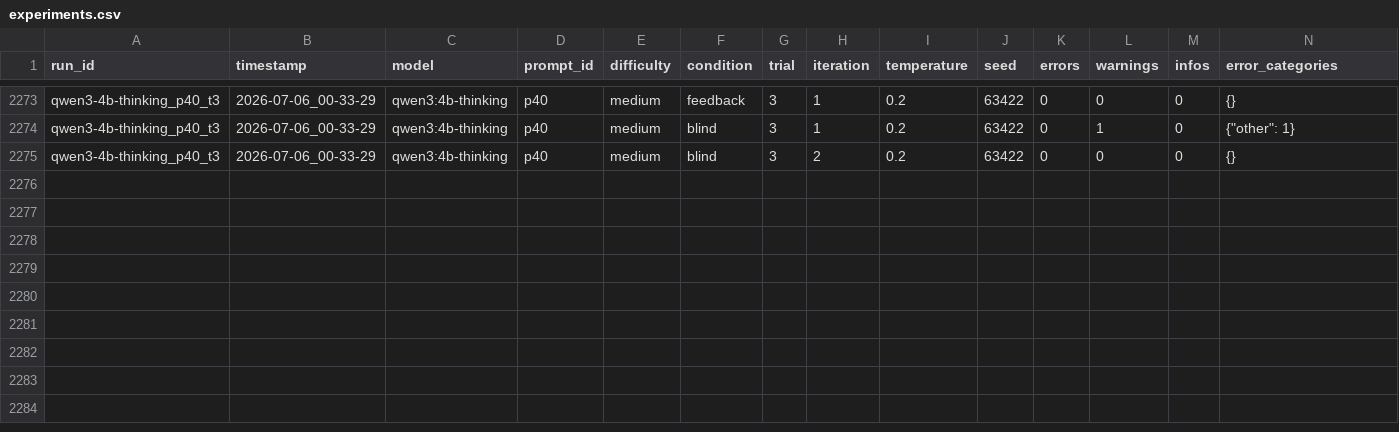
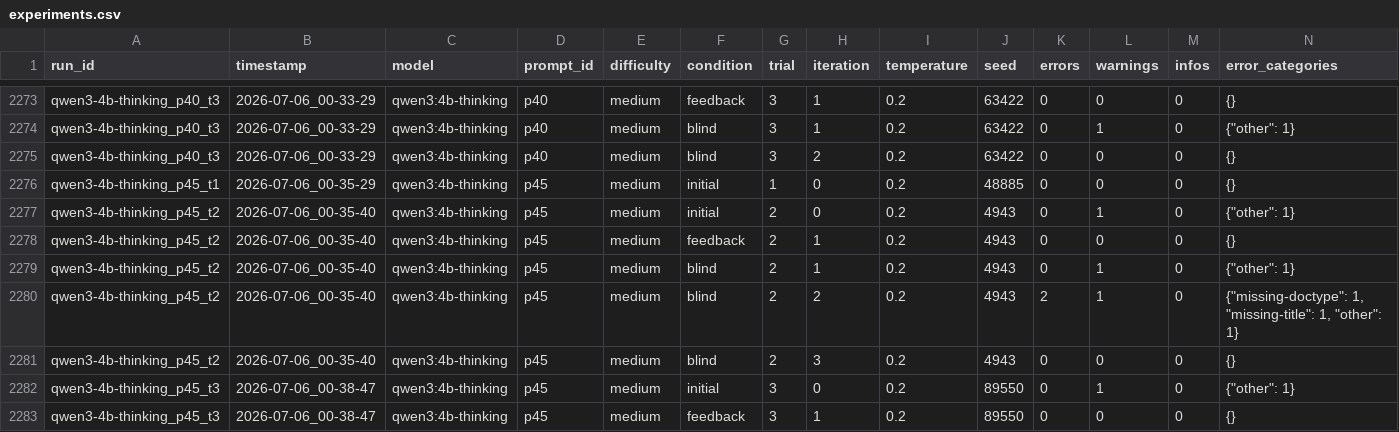
Before and after one commit to Harmxn02/LLM-Validator, a CSV file: results/experiments.csv, drawn as a sheet; only a part is shown, gaps mark what is left out; rows hold the shown columns only; the diff names each change by its address in the sheet, - before the commit and + after, or states it on an @@ line.

Commit message:
Update experiments.csv
qwen3:4b-thinking	74.0% (37/50)

```diff
--- a/results/experiments.csv
+++ b/results/experiments.csv
+row 2276: qwen3-4b-thinking_p45_t1 | 2026-07-06_00-35-29 | qwen3:4b-thinking | p45 | medium | initial | 1 | 0 | 0.2 | 48885 | 0 | 0 | 0 | {}
+row 2277: qwen3-4b-thinking_p45_t2 | 2026-07-06_00-35-40 | qwen3:4b-thinking | p45 | medium | initial | 2 | 0 | 0.2 | 4943 | 0 | 1 | 0 | {"other": 1}
+row 2278: qwen3-4b-thinking_p45_t2 | 2026-07-06_00-35-40 | qwen3:4b-thinking | p45 | medium | feedback | 2 | 1 | 0.2 | 4943 | 0 | 0 | 0 | {}
+row 2279: qwen3-4b-thinking_p45_t2 | 2026-07-06_00-35-40 | qwen3:4b-thinking | p45 | medium | blind | 2 | 1 | 0.2 | 4943 | 0 | 1 | 0 | {"other": 1}
+row 2280: qwen3-4b-thinking_p45_t2 | 2026-07-06_00-35-40 | qwen3:4b-thinking | p45 | medium | blind | 2 | 2 | 0.2 | 4943 | 2 | 1 | 0 | {"missing-doctype": 1, "missing-title": 1, "other": 1}
+row 2281: qwen3-4b-thinking_p45_t2 | 2026-07-06_00-35-40 | qwen3:4b-thinking | p45 | medium | blind | 2 | 3 | 0.2 | 4943 | 0 | 0 | 0 | {}
+row 2282: qwen3-4b-thinking_p45_t3 | 2026-07-06_00-38-47 | qwen3:4b-thinking | p45 | medium | initial | 3 | 0 | 0.2 | 89550 | 0 | 1 | 0 | {"other": 1}
+row 2283: qwen3-4b-thinking_p45_t3 | 2026-07-06_00-38-47 | qwen3:4b-thinking | p45 | medium | feedback | 3 | 1 | 0.2 | 89550 | 0 | 0 | 0 | {}
```
